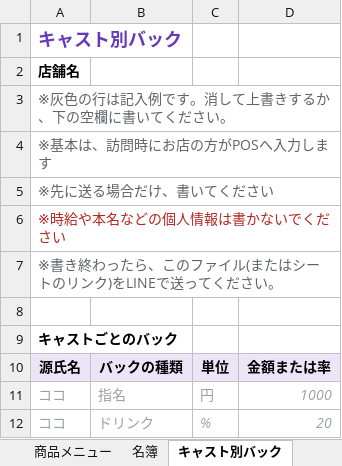
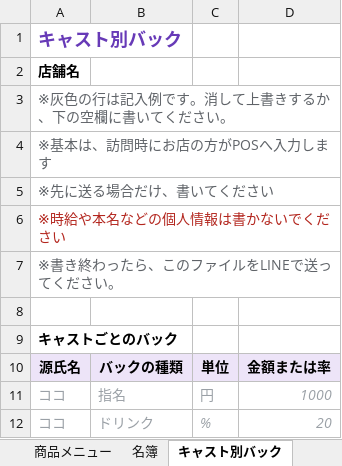
Before and after one commit to pokkiriofficial/good, an Excel workbook: templates/excel/初期設定_記入シート.xlsx, sheet キャスト別バック, drawn as a sheet; values as stored, in another font and other column widths than the file's, no borders; the diff names each change by its address in the sheet, - before the commit and + after, or states it on an @@ line.

```diff
--- a/templates/excel/初期設定_記入シート.xlsx (sheet キャスト別バック)
+++ b/templates/excel/初期設定_記入シート.xlsx (sheet キャスト別バック)
-A7: ※書き終わったら、このファイル(またはシートのリンク)をLINEで送ってください。
+A7: ※書き終わったら、このファイルをLINEで送ってください。
```
Also changed, not shown: sheet 商品メニュー, sheet 名簿, 5 other files.
